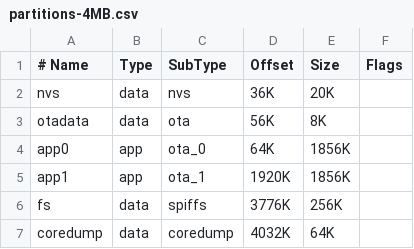
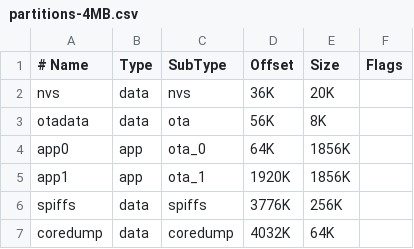
Before and after one commit to hoeken/PsychicHttp, a CSV file: partitions-4MB.csv, drawn as a sheet.

Commit message:
Fix partition name

```diff
--- a/partitions-4MB.csv
+++ b/partitions-4MB.csv
@@ -5,3 +5,3 @@ app0     ,app  ,ota_0    ,64K    ,1856K  ,
 app1     ,app  ,ota_1    ,1920K  ,1856K ,
-fs       ,data ,spiffs   ,3776K  ,256K   ,
+spiffs   ,data ,spiffs   ,3776K  ,256K   ,
 coredump ,data ,coredump ,4032K  ,64K   ,
```
Also changed, not shown: 1 other file.
